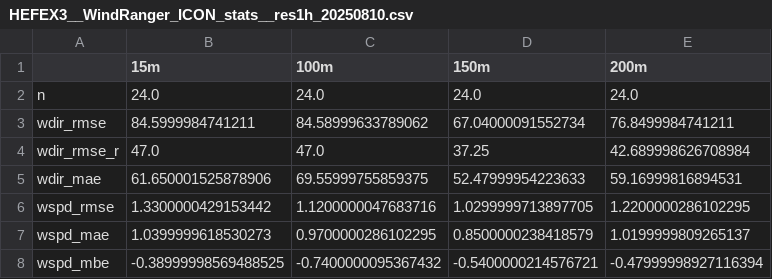
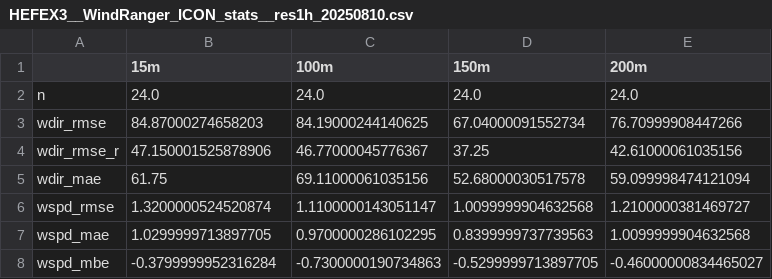
Before and after one commit to ClimLabTools/icon_validation, a CSV file: stats_csv/HEFEX3__WindRanger_ICON_stats__res1h_20250810.csv, drawn as a sheet.

Commit message:
reprocessing after updated WindRanger L1 dataset

```diff
--- a/stats_csv/HEFEX3__WindRanger_ICON_stats__res1h_20250810.csv
+++ b/stats_csv/HEFEX3__WindRanger_ICON_stats__res1h_20250810.csv
@@ -2,7 +2,7 @@
 n,24.0,24.0,24.0,24.0
-wdir_rmse,84.5999984741211,84.58999633789062,67.04000091552734,76.8499984741211
-wdir_rmse_r,47.0,47.0,37.25,42.689998626708984
-wdir_mae,61.650001525878906,69.55999755859375,52.47999954223633,59.16999816894531
-wspd_rmse,1.3300000429153442,1.1200000047683716,1.0299999713897705,1.2200000286102295
-wspd_mae,1.0399999618530273,0.9700000286102295,0.8500000238418579,1.0199999809265137
-wspd_mbe,-0.38999998569488525,-0.7400000095367432,-0.5400000214576721,-0.47999998927116394
+wdir_rmse,84.87000274658203,84.19000244140625,67.04000091552734,76.70999908447266
+wdir_rmse_r,47.150001525878906,46.77000045776367,37.25,42.61000061035156
+wdir_mae,61.75,69.11000061035156,52.68000030517578,59.099998474121094
+wspd_rmse,1.3200000524520874,1.1100000143051147,1.0099999904632568,1.2100000381469727
+wspd_mae,1.0299999713897705,0.9700000286102295,0.8399999737739563,1.0099999904632568
+wspd_mbe,-0.3799999952316284,-0.7300000190734863,-0.5299999713897705,-0.46000000834465027
```
Also changed, not shown: stats_csv/HEFEX3__WindRanger_ICON_stats__res3h_full.csv, 8 other files.
